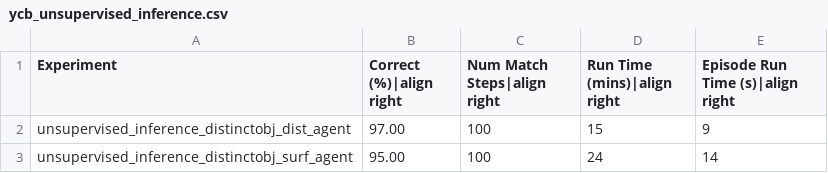
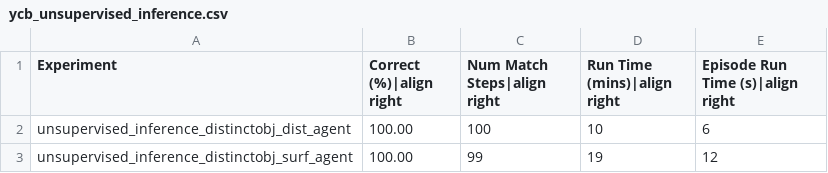
Before and after one commit to tristanls-tbp/tbp.monty, a CSV file: benchmarks/ycb_unsupervised_inference.csv, drawn as a sheet.

```diff
--- a/benchmarks/ycb_unsupervised_inference.csv
+++ b/benchmarks/ycb_unsupervised_inference.csv
@@ -1,3 +1,3 @@
 Experiment,Correct (%)|align right,Num Match Steps|align right,Run Time (mins)|align right,Episode Run Time (s)|align right
-unsupervised_inference_distinctobj_dist_agent,97.00,100,15,9
-unsupervised_inference_distinctobj_surf_agent,95.00,100,24,14
+unsupervised_inference_distinctobj_dist_agent,100.00,100,10,6
+unsupervised_inference_distinctobj_surf_agent,100.00,99,19,12
```
Also changed, not shown: 10 other files.
